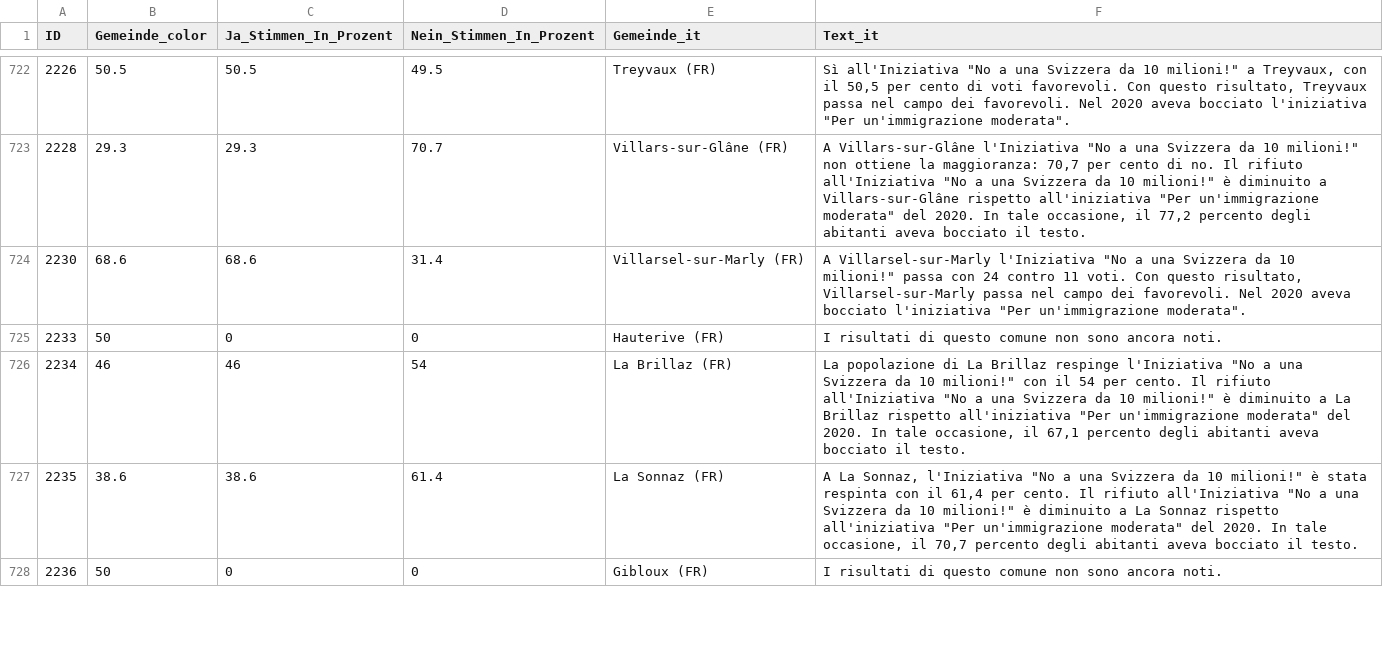
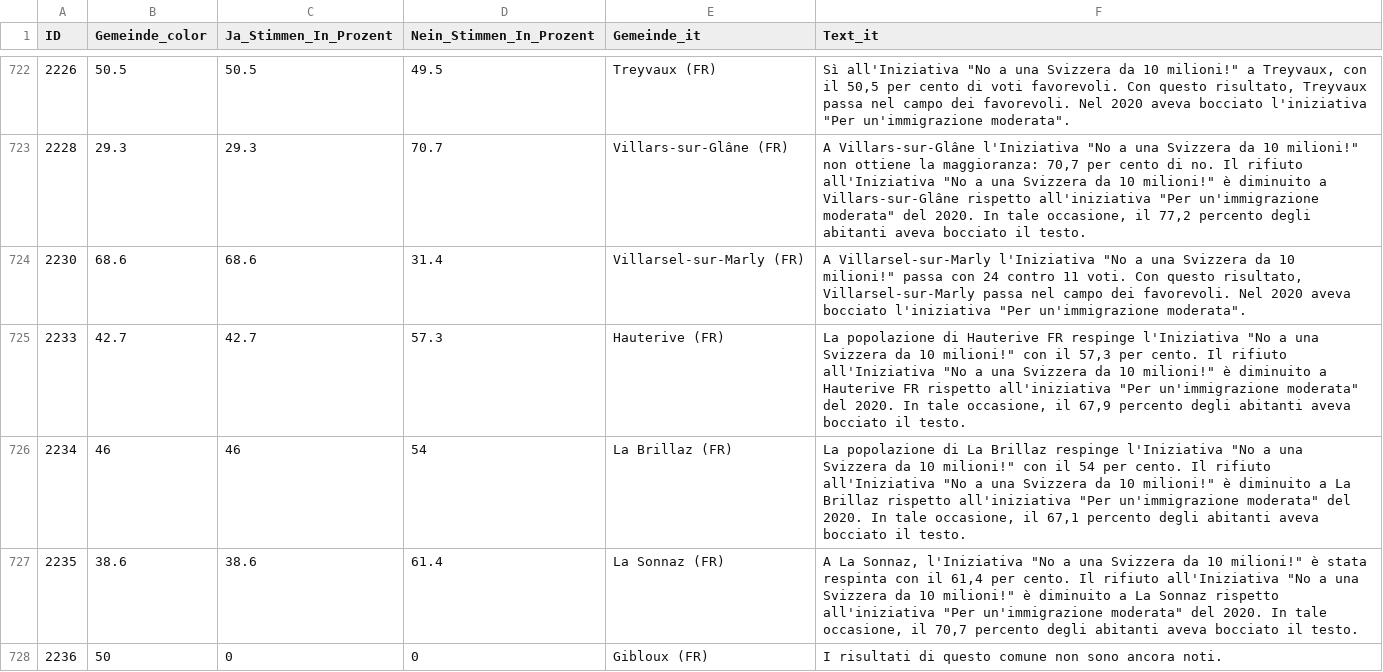
Before and after one commit to awp-finanznachrichten/lena_juni2026, a CSV file: Output_Switzerland/CH_Zuwanderung_dw_it.csv, drawn as a sheet; only a part is shown, gaps mark what is left out.

```diff
--- a/Output_Switzerland/CH_Zuwanderung_dw_it.csv
+++ b/Output_Switzerland/CH_Zuwanderung_dw_it.csv
@@ -724,3 +724,3 @@
 2230,68.6,68.6,31.4,"Villarsel-sur-Marly (FR)","A Villarsel-sur-Marly l'Iniziativa ""No a una Svizzera da 10 milioni!"" passa con 24 contro 11 voti. Con questo risultato, Villarsel-sur-Marly passa nel campo dei favorevoli. Nel 2020 aveva bocciato l'iniziativa ""Per un'immigrazione moderata""."
-2233,50,0,0,"Hauterive (FR)","I risultati di questo comune non sono ancora noti."
+2233,42.7,42.7,57.3,"Hauterive (FR)","La popolazione di Hauterive FR respinge l'Iniziativa ""No a una Svizzera da 10 milioni!"" con il 57,3 per cento. Il rifiuto all'Iniziativa ""No a una Svizzera da 10 milioni!"" è diminuito a Hauterive FR rispetto all'iniziativa ""Per un'immigrazione moderata"" del 2020. In tale occasione, il 67,9 percento degli abitanti aveva bocciato il testo."
 2234,46,46,54,"La Brillaz (FR)","La popolazione di La Brillaz respinge l'Iniziativa ""No a una Svizzera da 10 milioni!"" con il 54 per cento. Il rifiuto all'Iniziativa ""No a una Svizzera da 10 milioni!"" è diminuito a La Brillaz rispetto all'iniziativa ""Per un'immigrazione moderata"" del 2020. In tale occasione, il 67,1 percento degli abitanti aveva bocciato il testo."
```
Also changed, not shown: Output_Cantons/FR_CH_Zuwanderung_dw_de.csv, Output_Cantons/FR_CH_Zuwanderung_dw_fr.csv, 12 other files.
